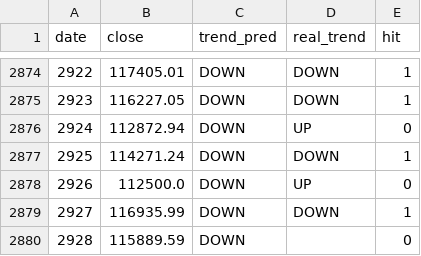
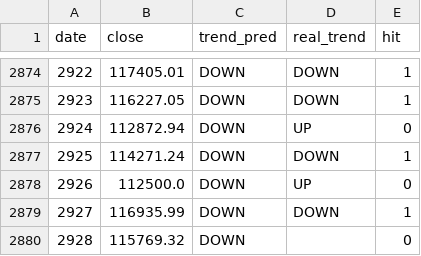
Before and after one commit to jirayuwannagul-tech/line-crypto-bot, a CSV file: backtest/results_dow.csv, drawn as a sheet; only a part is shown, gaps mark what is left out.

```diff
--- a/backtest/results_dow.csv
+++ b/backtest/results_dow.csv
@@ -2879,2 +2879,2 @@
 2927,116935.99,DOWN,DOWN,1
-2928,115889.59,DOWN,,0
+2928,115769.32,DOWN,,0
```
Also changed, not shown: 7 other files.
